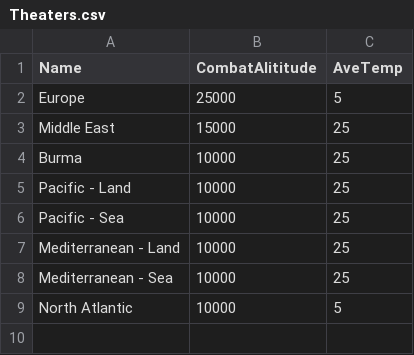
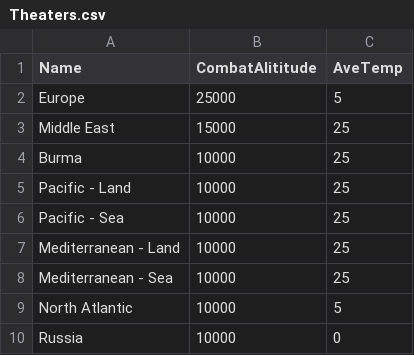
Before and after one commit to billjclark/Airplane360, a CSV file: Theaters.csv, drawn as a sheet.

```diff
--- a/Theaters.csv
+++ b/Theaters.csv
@@ -9 +9,2 @@ Mediterranean - Sea,10000,25
 North Atlantic,10000,5
+Russia,10000,0
```
Also changed, not shown: Airplanes.csv, Engines.csv, 1 other file.
